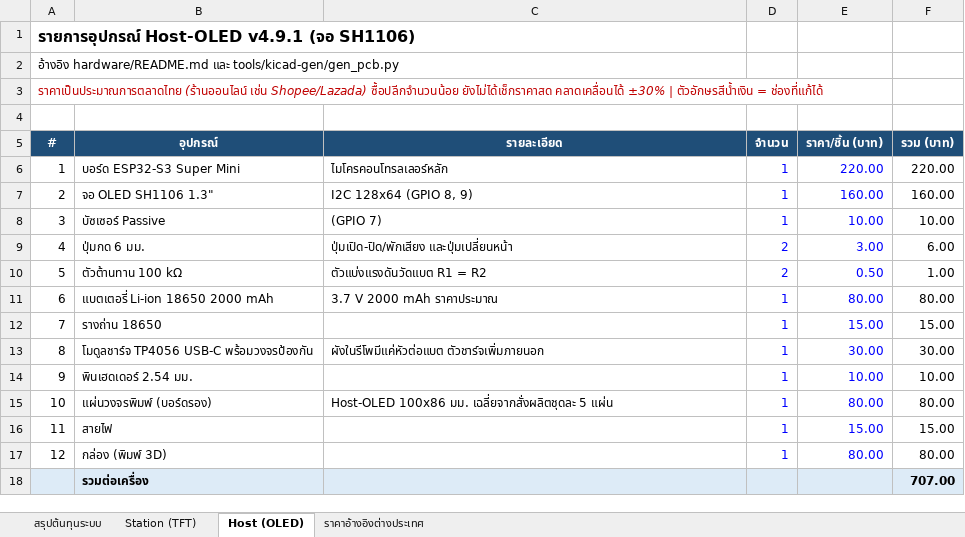
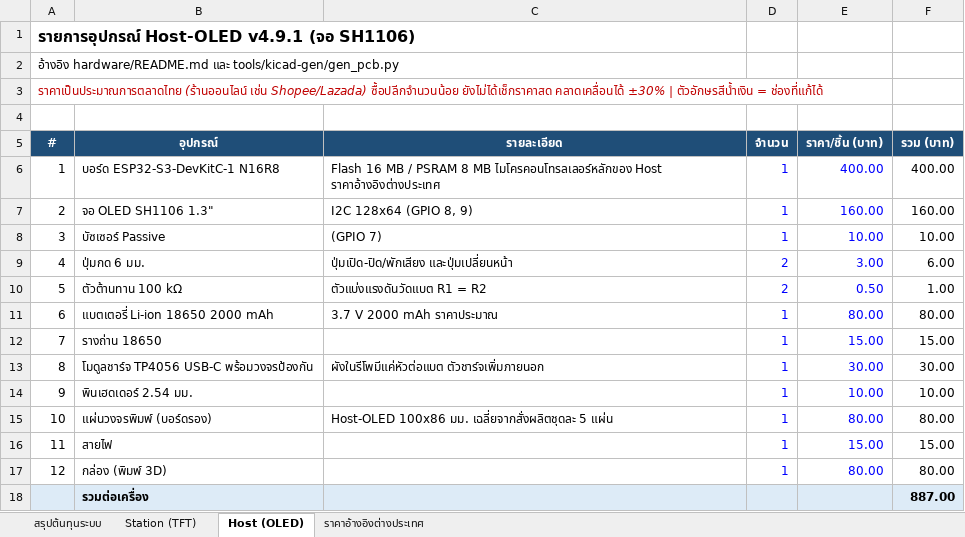
Before and after one commit to kittiphunr/IV-Monitor-BCNPH, an Excel workbook: docs/BOM.xlsx, sheet Host (OLED), drawn as a sheet; values as stored, in another font and other column widths than the file's, no borders; the diff names each change by its address in the sheet, - before the commit and + after, or states it on an @@ line.

```diff
--- a/docs/BOM.xlsx (sheet Host (OLED))
+++ b/docs/BOM.xlsx (sheet Host (OLED))
-B6 (อุปกรณ์): บอร์ด ESP32-S3 Super Mini
+B6 (อุปกรณ์): บอร์ด ESP32-S3-DevKitC-1 N16R8
-C6 (รายละเอียด): ไมโครคอนโทรลเลอร์หลัก
+C6 (รายละเอียด): Flash 16 MB / PSRAM 8 MB ไมโครคอนโทรลเลอร์หลักของ Host ราคาอ้างอิงต่างประเทศ
-E6 (ราคา/ชิ้น (บาท)): 220.00
+E6 (ราคา/ชิ้น (บาท)): 400.00
-F6 (รวม (บาท)): 220.00
+F6 (รวม (บาท)): 400.00
-F18 (รวม (บาท)): 707.00
+F18 (รวม (บาท)): 887.00
```
Also changed, not shown: sheet ราคาอ้างอิงต่างประเทศ, sheet สรุปต้นทุนระบบ, formulas that keep their value.
